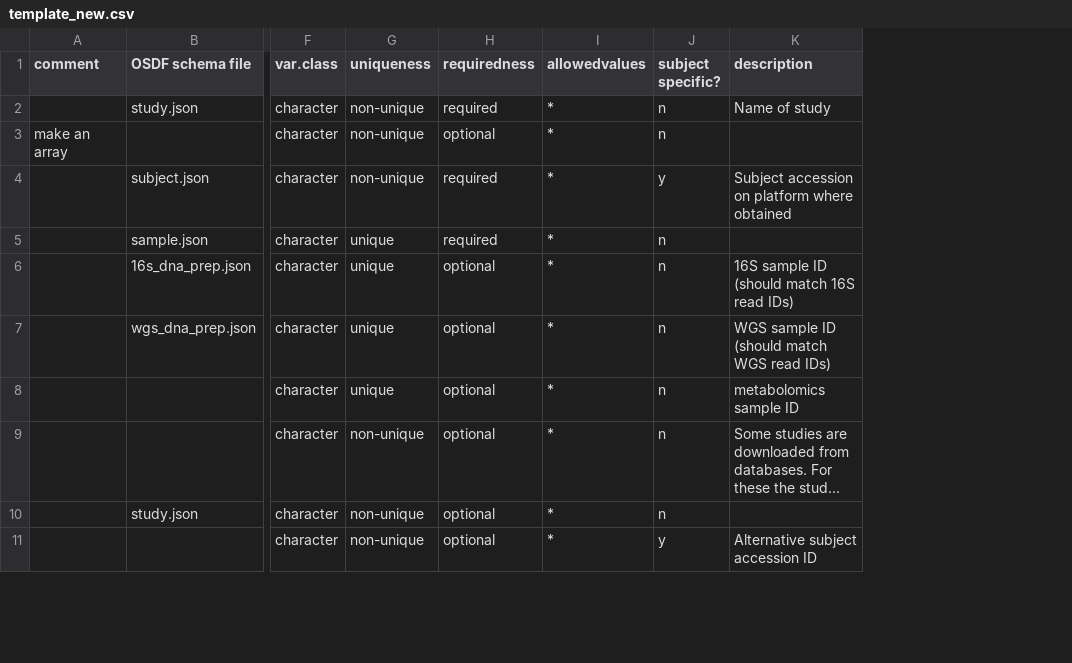
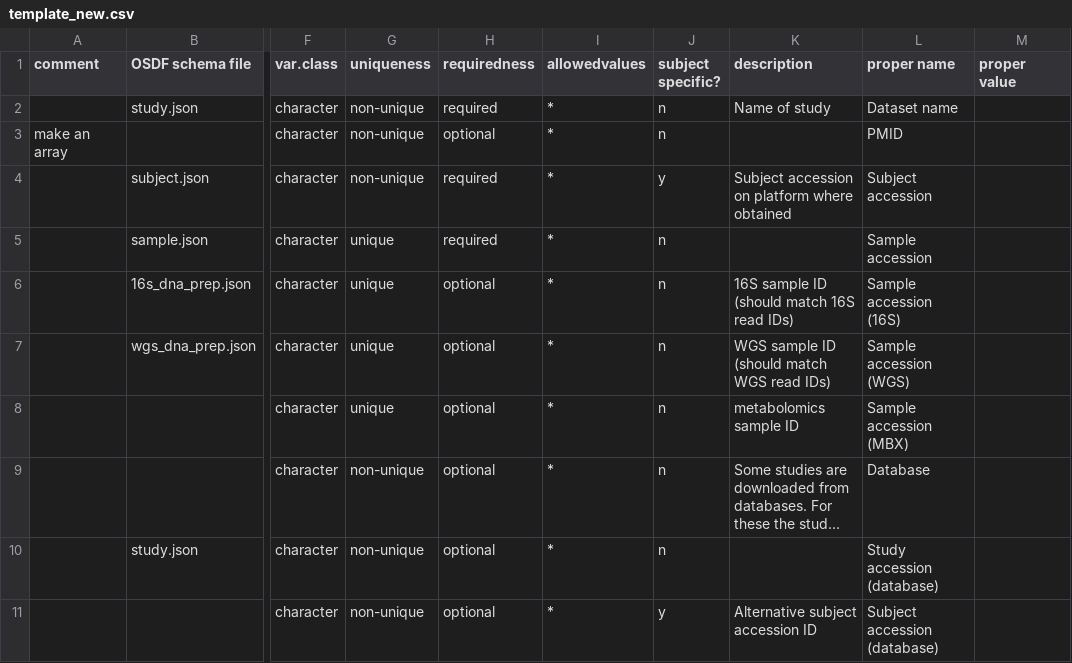
Before and after one commit to biobakery/ibd_meta_analysis, a CSV file: data/template_new.csv, drawn as a sheet; only a part is shown, gaps mark what is left out; long unchanged cells end in …; the diff names each change by its address in the sheet, - before the commit and + after, or states it on an @@ line.

Commit message:
Add proper variable names and categories for variables

```diff
--- a/data/template_new.csv
+++ b/data/template_new.csv
+column L (proper name), rows 2-11: Dataset name | PMID | Subject accession | Sample accession | Sample accession (16S) | Sample accession (WGS) | Sample accession (MBX) | Database | Study accession (database) | Subject accession (database)
+column M (proper value), empty
```
Also changed, not shown: 10 other files.
